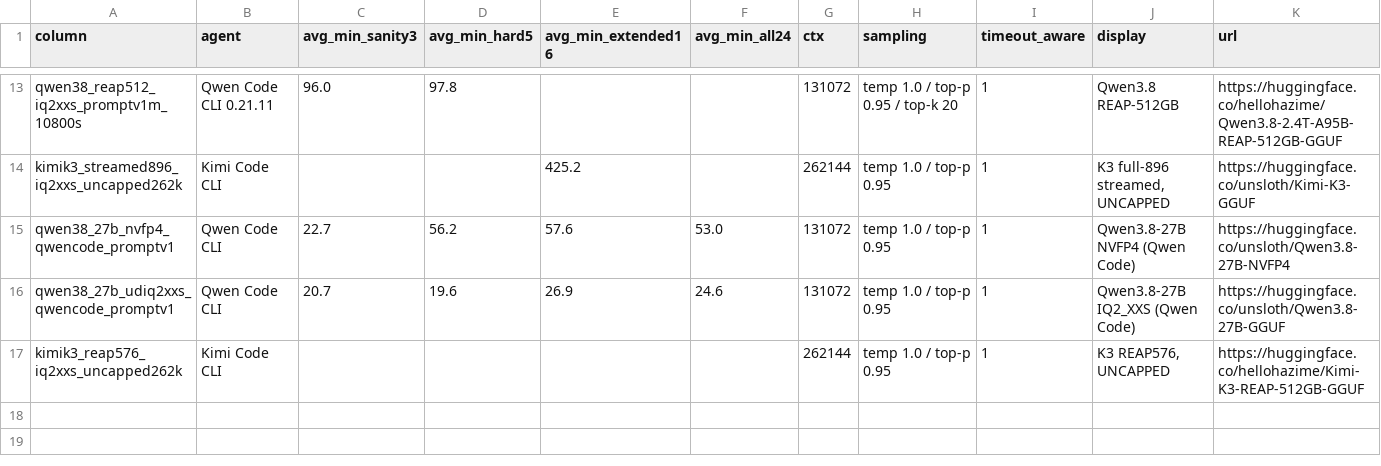
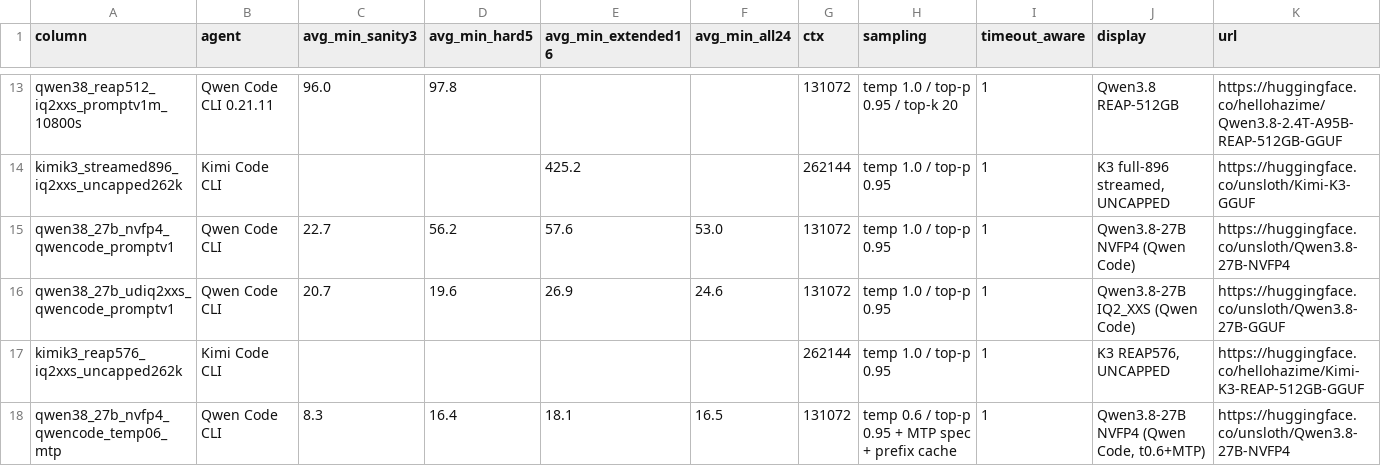
Before and after one commit to 01554/swelancer-local-subset-evals, a CSV file: results/columns.csv, drawn as a sheet; only a part is shown, gaps mark what is left out; rows hold the shown columns only; the diff names each change by its address in the sheet, - before the commit and + after, or states it on an @@ line.

```diff
--- a/results/columns.csv
+++ b/results/columns.csv
+row 18: qwen38_27b_nvfp4_qwencode_temp06_mtp | Qwen Code CLI | 8.3 | 16.4 | 18.1 | 16.5 | 131072 | temp 0.6 / top-p 0.95 + MTP spec + prefix cache | 1 | Qwen3.8-27B NVFP4 (Qwen Code, t0.6+MTP) | https://huggingface.co/unsloth/Qwen3.8-27B-NVFP4
```
Also changed, not shown: results/rtx6000-96gb.csv, 2 other files.
